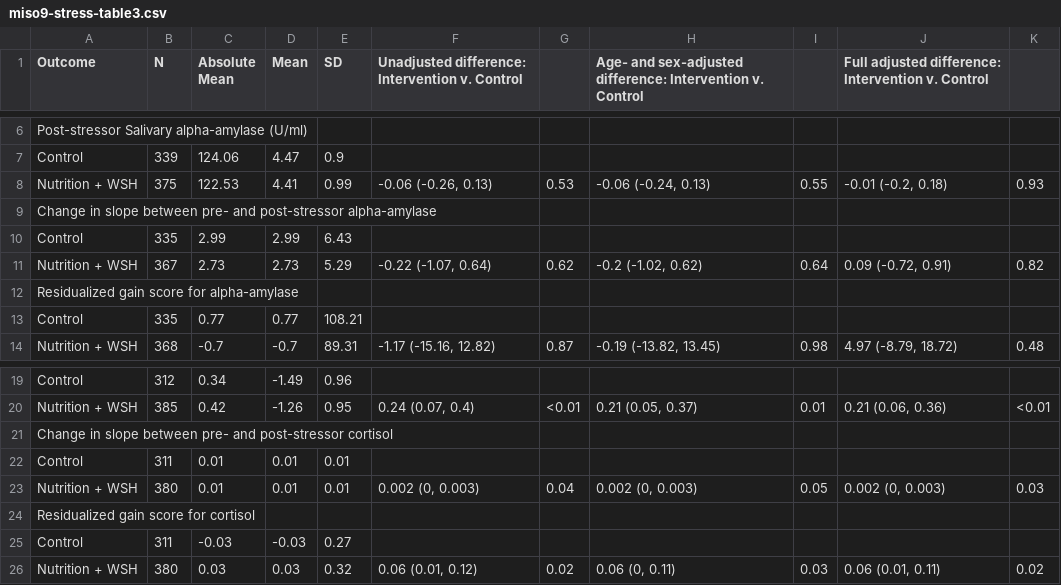
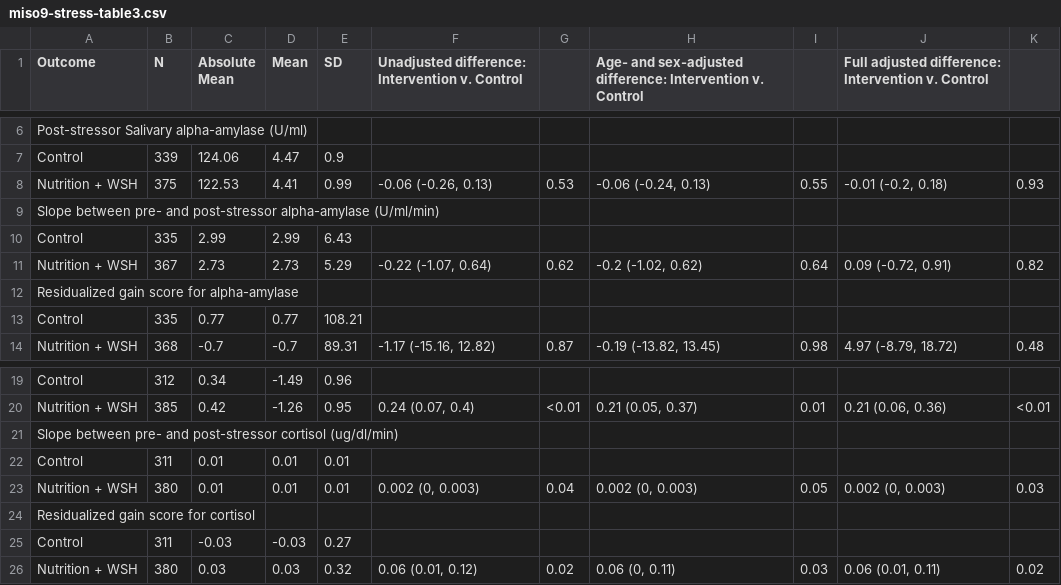
Before and after one commit to washb-eed-substudies/wash-stress, a CSV file: tables/main/miso9-stress-table3.csv, drawn as a sheet; only a part is shown, gaps mark what is left out.

```diff
--- a/tables/main/miso9-stress-table3.csv
+++ b/tables/main/miso9-stress-table3.csv
@@ -8,3 +8,3 @@
 "Nutrition + WSH","375","122.53","4.41","0.99","-0.06 (-0.26, 0.13)","0.53","-0.06 (-0.24, 0.13)","0.55","-0.01 (-0.2, 0.18)","0.93"
-"Change in slope between pre- and post-stressor alpha-amylase","","","","","","","","","",""
+"Slope between pre- and post-stressor alpha-amylase (U/ml/min)","","","","","","","","","",""
 "Control","335","2.99","2.99","6.43","","","","","",""
@@ -20,3 +20,3 @@
 "Nutrition + WSH","385","0.42","-1.26","0.95","0.24 (0.07, 0.4)","<0.01","0.21 (0.05, 0.37)","0.01","0.21 (0.06, 0.36)","<0.01"
-"Change in slope between pre- and post-stressor cortisol","","","","","","","","","",""
+"Slope between pre- and post-stressor cortisol (ug/dl/min)","","","","","","","","","",""
 "Control","311","0.01","0.01","0.01","","","","","",""
```
Also changed, not shown: tables/supplementary/miso9-stress-supplementarytable3.csv, tables/supplementary/miso9-stress-supplementarytable4.csv, 5 other files.
